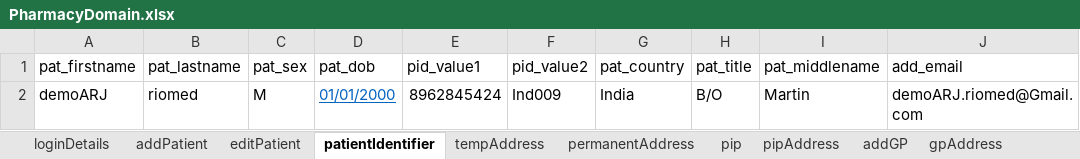
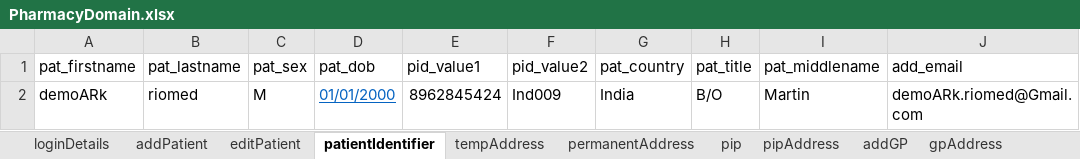
Before and after one commit to manojvyavahare27/DemoServerCellma4ClinicalAuto-, an Excel workbook: ExcelFiles/PharmacyDomain.xlsx, sheet patientIdentifier, drawn as a sheet; values as stored, in another font and other column widths than the file's, no borders; the diff names each change by its address in the sheet, - before the commit and + after, or states it on an @@ line.

```diff
--- a/ExcelFiles/PharmacyDomain.xlsx (sheet patientIdentifier)
+++ b/ExcelFiles/PharmacyDomain.xlsx (sheet patientIdentifier)
-A2 (pat_firstname): demoARJ
+A2 (pat_firstname): demoARk
-J2 (add_email): demoARJ.riomed@Gmail.com
+J2 (add_email): demoARk.riomed@Gmail.com
```
Also changed, not shown: sheet patDetails, sheet addPatient, sheet editPatient.
